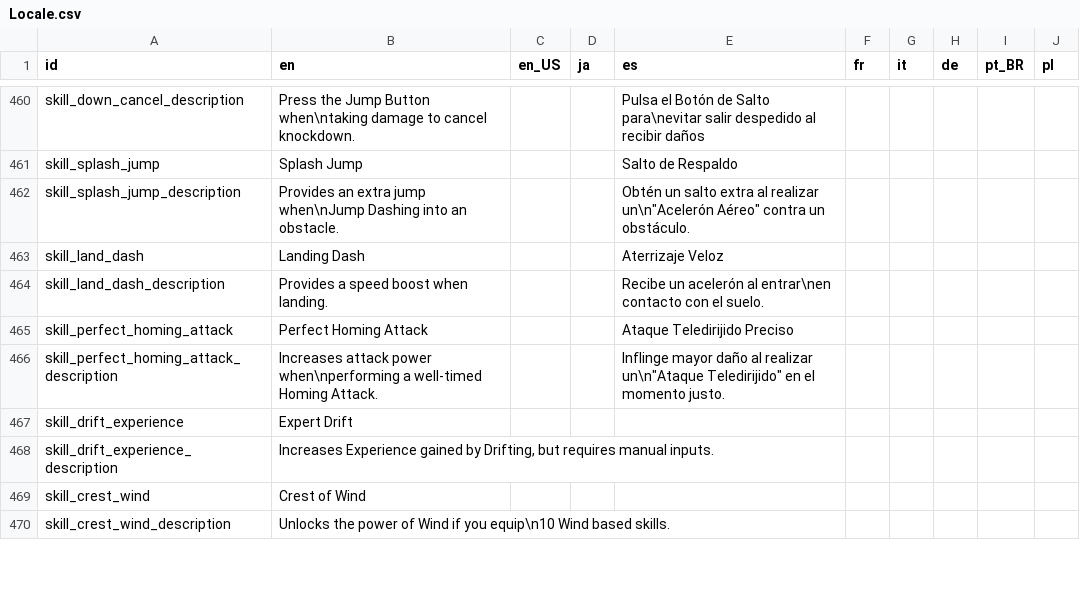
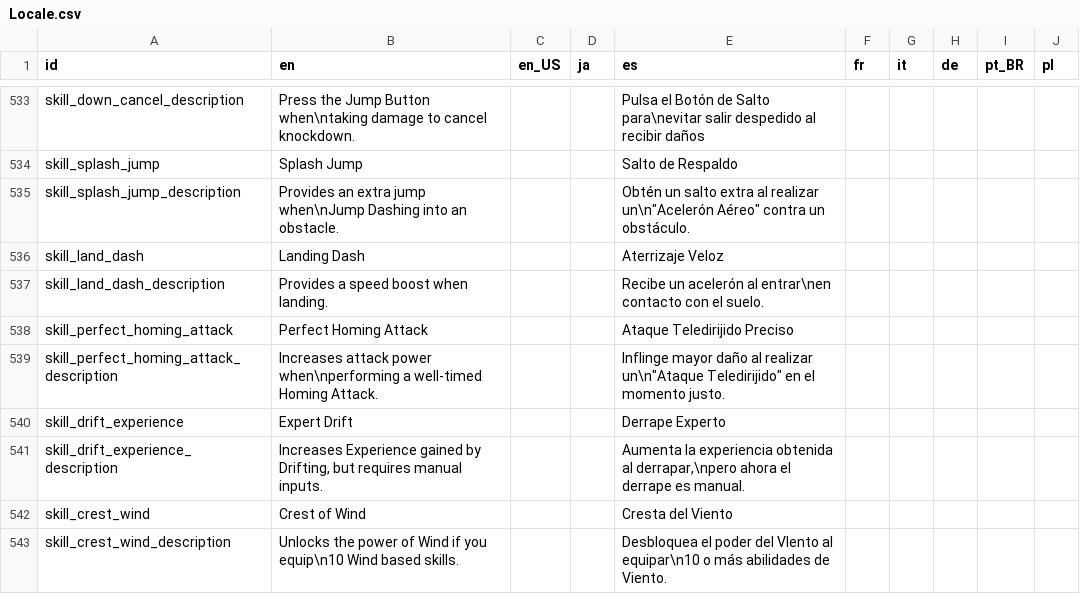
Before and after one commit to Kuma-Boo/project-reignition, a CSV file: Project/locale/Locale.csv, drawn as a sheet; only a part is shown, gaps mark what is left out; the diff covers the shown part only.

```diff
--- a/Project/locale/Locale.csv
+++ b/Project/locale/Locale.csv
@@ -466,5 +539,5 @@ skill_perfect_homing_attack	Perfect Homing Attack			"Ataque Teledirijido" Precis
 skill_perfect_homing_attack_description	Increases attack power when\nperforming a well-timed Homing Attack.			Inflinge mayor daño al realizar un\n"Ataque Teledirijido" en el momento justo.					
-skill_drift_experience	Expert Drift								
-skill_drift_experience_description	Increases Experience gained by Drifting, but requires manual inputs.								
-skill_crest_wind	Crest of Wind								
-skill_crest_wind_description	Unlocks the power of Wind if you equip\n10 Wind based skills.								
+skill_drift_experience	Expert Drift			Derrape Experto					
+skill_drift_experience_description	Increases Experience gained by Drifting, but requires manual inputs.			Aumenta la experiencia obtenida al derrapar,\npero ahora el derrape es manual.					
+skill_crest_wind	Crest of Wind			Cresta del Viento					
+skill_crest_wind_description	Unlocks the power of Wind if you equip\n10 Wind based skills.			Desbloquea el poder del VIento al equipar\n10 o más abilidades de Viento.					
```
Also changed, not shown: 83 added rows, 10 removed rows and 16 edited cells elsewhere in this file, 6 other files.
